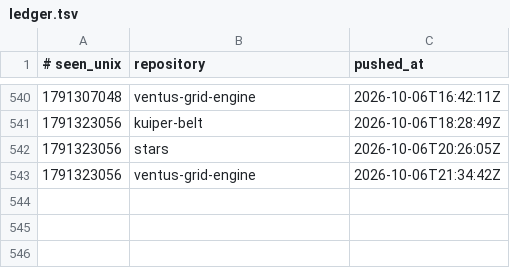
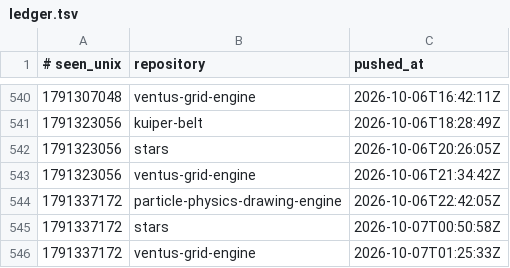
Before and after one commit to Ventusltd/time-stone, a TSV file: ledger.tsv, drawn as a sheet; only a part is shown, gaps mark what is left out.

```diff
--- a/ledger.tsv
+++ b/ledger.tsv
@@ -543 +543,4 @@
 1791323056	ventus-grid-engine	2026-10-06T21:34:42Z
+1791337172	particle-physics-drawing-engine	2026-10-06T22:42:05Z
+1791337172	stars	2026-10-07T00:50:58Z
+1791337172	ventus-grid-engine	2026-10-07T01:25:33Z
```
Also changed, not shown: 1 other file.
